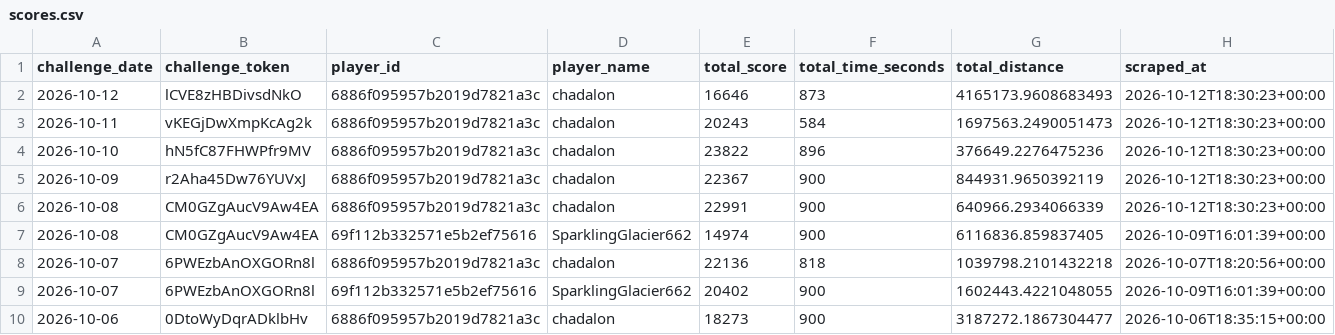
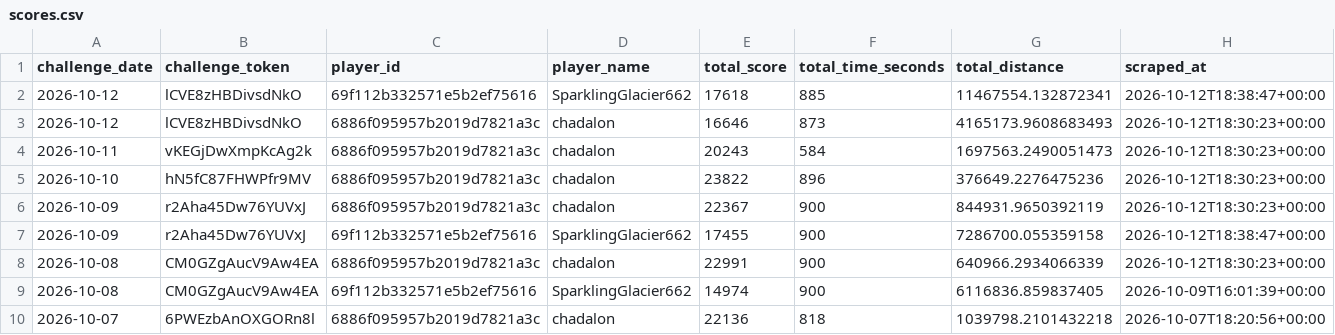
Before and after one commit to NexGenAnalytics/geoguessr-scores, a CSV file: scores.csv, drawn as a sheet; only a part is shown; the shorter side is filled out with more unchanged rows; rows hold the shown columns only; the diff names each change by its address in the sheet, - before the commit and + after, or states it on an @@ line.

Commit message:
5k comin through

```diff
--- a/scores.csv
+++ b/scores.csv
+row 2: 2026-10-12 | lCVE8zHBDivsdNkO | 69f112b332571e5b2ef75616 | SparklingGlacier662 | 17618 | 885 | 11467554.132872341 | 2026-10-12T18:38:47+00:00
+row 7: 2026-10-09 | r2Aha45Dw76YUVxJ | 69f112b332571e5b2ef75616 | SparklingGlacier662 | 17455 | 900 | 7286700.055359158 | 2026-10-12T18:38:47+00:00
```
